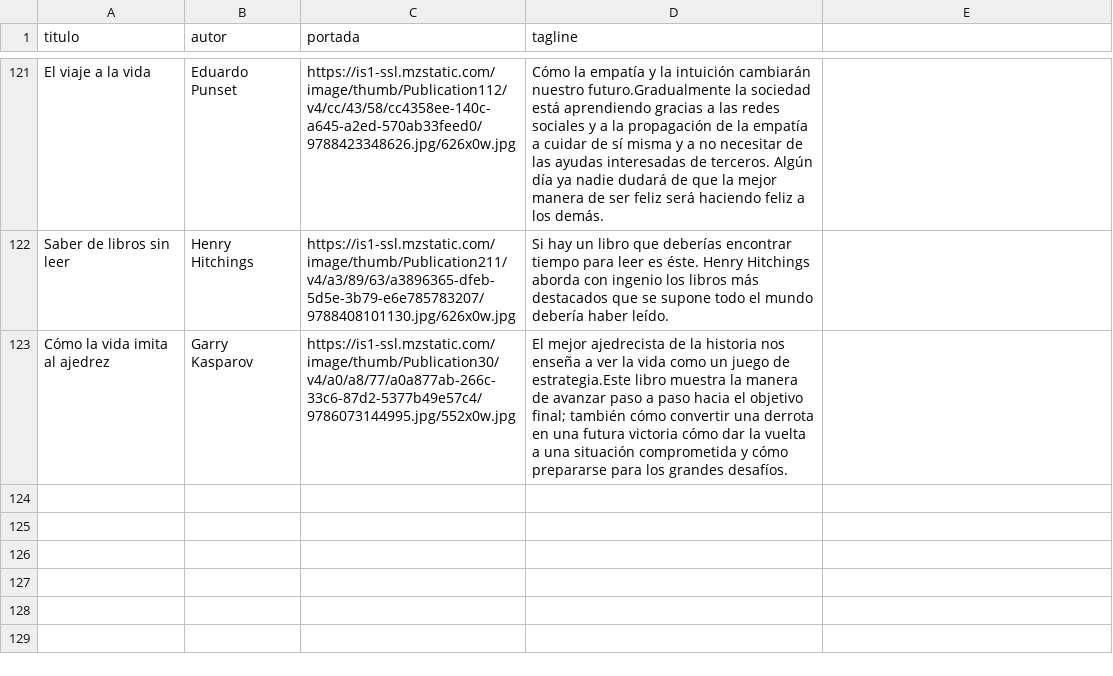
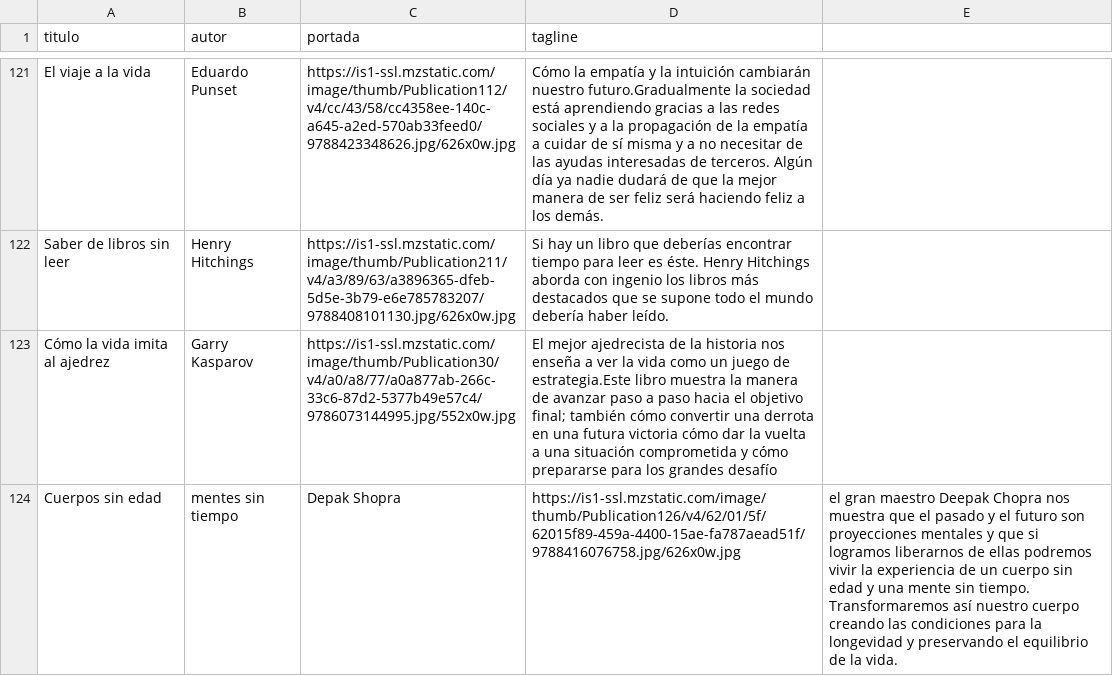
Before and after one commit to badirnakid/triggui-content, a CSV file: data/libros_master.csv, drawn as a sheet; only a part is shown, gaps mark what is left out.

Commit message:
Update libros_master.csv

```diff
--- a/data/libros_master.csv
+++ b/data/libros_master.csv
@@ -122,2 +122,3 @@ El viaje a la vida,Eduardo Punset,https://is1-ssl.mzstatic.com/image/thumb/Publi
 Saber de libros sin leer,Henry Hitchings,https://is1-ssl.mzstatic.com/image/thumb/Publication211/v4/a3/89/63/a3896365-dfeb-5d5e-3b79-e6e785783207/9788408101130.jpg/626x0w.jpg,Si hay un libro que deberías encontrar tiempo para leer es éste. Henry Hitchings aborda con ingenio los libros más destacados que se supone todo el mundo debería haber leído.
-Cómo la vida imita al ajedrez,Garry Kasparov,https://is1-ssl.mzstatic.com/image/thumb/Publication30/v4/a0/a8/77/a0a877ab-266c-33c6-87d2-5377b49e57c4/9786073144995.jpg/552x0w.jpg,El mejor ajedrecista de la historia nos enseña a ver la vida como un juego de estrategia.Este libro muestra la manera de avanzar paso a paso hacia el objetivo final; también cómo convertir una derrota en una futura victoria cómo dar la vuelta a una situación comprometida y cómo prepararse para los grandes desafíos.
+Cómo la vida imita al ajedrez,Garry Kasparov,https://is1-ssl.mzstatic.com/image/thumb/Publication30/v4/a0/a8/77/a0a877ab-266c-33c6-87d2-5377b49e57c4/9786073144995.jpg/552x0w.jpg,El mejor ajedrecista de la historia nos enseña a ver la vida como un juego de estrategia.Este libro muestra la manera de avanzar paso a paso hacia el objetivo final; también cómo convertir una derrota en una futura victoria cómo dar la vuelta a una situación comprometida y cómo prepararse para los grandes desafío
+Cuerpos sin edad, mentes sin tiempo,Depak Shopra,https://is1-ssl.mzstatic.com/image/thumb/Publication126/v4/62/01/5f/62015f89-459a-4400-15ae-fa787aead51f/9788416076758.jpg/626x0w.jpg,el gran maestro Deepak Chopra nos muestra que el pasado y el futuro son proyecciones mentales y que si logramos liberarnos de ellas podremos vivir la experiencia de un cuerpo sin edad y una mente sin tiempo. Transformaremos así nuestro cuerpo creando las condiciones para la longevidad y preservando el equilibrio de la vida.
```
